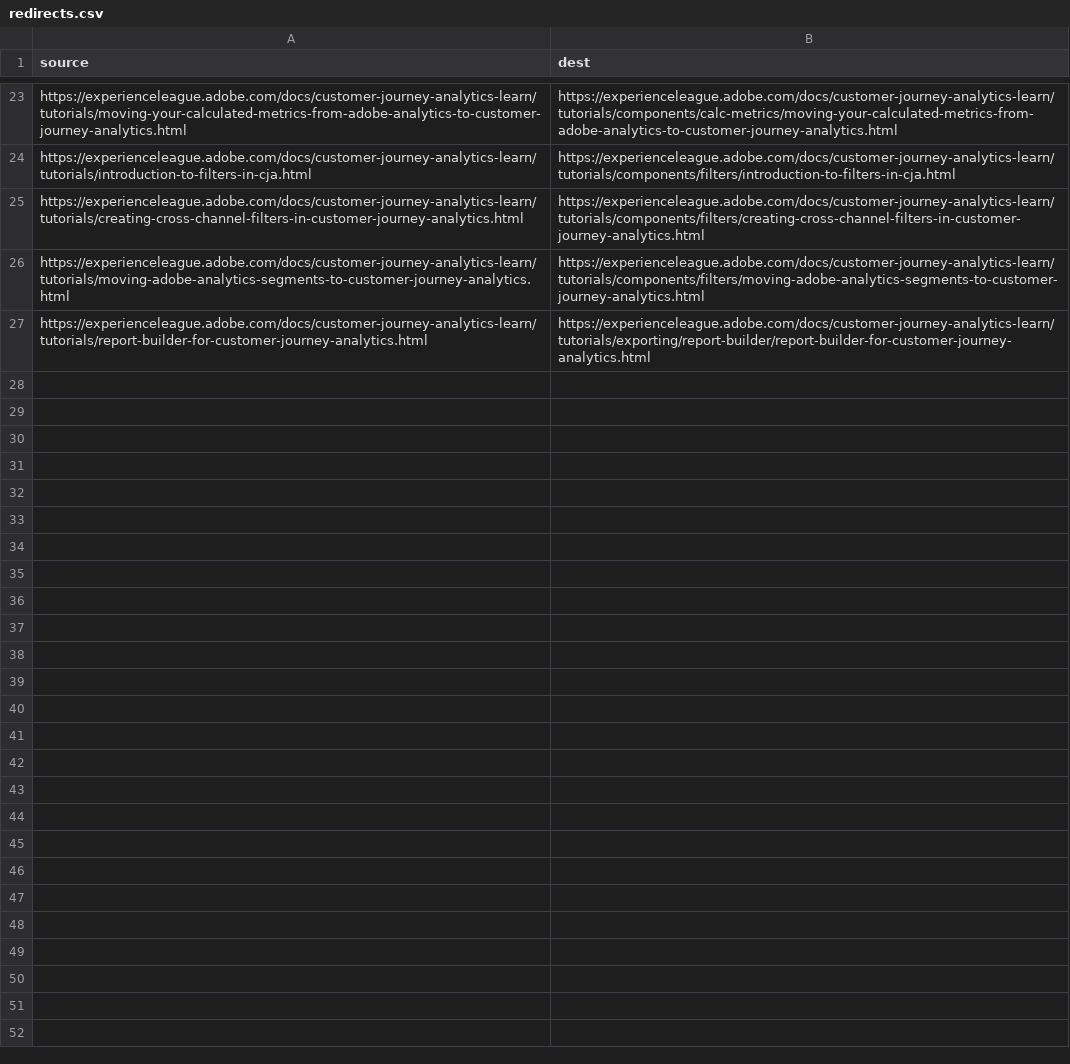
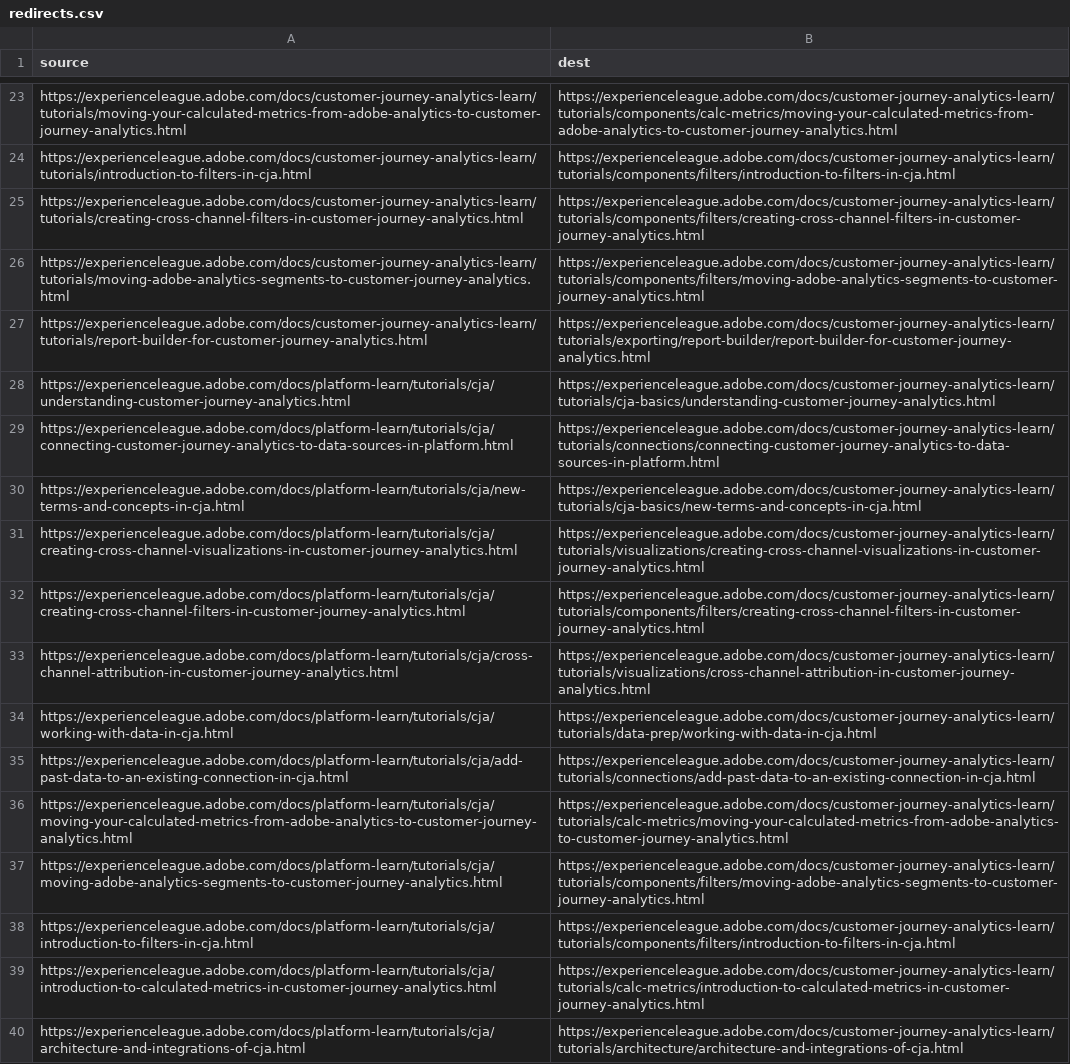
Before and after one commit to AdobeDocs/customer-journey-analytics-learn.it-IT, a CSV file: redirects.csv, drawn as a sheet; only a part is shown, gaps mark what is left out; the diff names each change by its address in the sheet, - before the commit and + after, or states it on an @@ line.

Commit message:
Synced non localizable files from repo .

```diff
--- a/redirects.csv
+++ b/redirects.csv
+row 28: https://experienceleague.adobe.com/docs/platform-learn/tutorials/cja/understanding-customer-journey-analytics.html | https://experienceleague.adobe.com/docs/customer-journey-analytics-learn/tutorials/cja-basics/understanding-customer-journey-analytics.html
+row 29: https://experienceleague.adobe.com/docs/platform-learn/tutorials/cja/connecting-customer-journey-analytics-to-data-sources-in-platform.html | https://experienceleague.adobe.com/docs/customer-journey-analytics-learn/tutorials/connections/connecting-customer-journey-analytics-to-data-sources-in-platform.html
+row 30: https://experienceleague.adobe.com/docs/platform-learn/tutorials/cja/new-terms-and-concepts-in-cja.html | https://experienceleague.adobe.com/docs/customer-journey-analytics-learn/tutorials/cja-basics/new-terms-and-concepts-in-cja.html
+row 31: https://experienceleague.adobe.com/docs/platform-learn/tutorials/cja/creating-cross-channel-visualizations-in-customer-journey-analytics.html | https://experienceleague.adobe.com/docs/customer-journey-analytics-learn/tutorials/visualizations/creating-cross-channel-visualizations-in-customer-journey-analytics.html
+row 32: https://experienceleague.adobe.com/docs/platform-learn/tutorials/cja/creating-cross-channel-filters-in-customer-journey-analytics.html | https://experienceleague.adobe.com/docs/customer-journey-analytics-learn/tutorials/components/filters/creating-cross-channel-filters-in-customer-journey-analytics.html
+row 33: https://experienceleague.adobe.com/docs/platform-learn/tutorials/cja/cross-channel-attribution-in-customer-journey-analytics.html | https://experienceleague.adobe.com/docs/customer-journey-analytics-learn/tutorials/visualizations/cross-channel-attribution-in-customer-journey-analytics.html
+row 34: https://experienceleague.adobe.com/docs/platform-learn/tutorials/cja/working-with-data-in-cja.html | https://experienceleague.adobe.com/docs/customer-journey-analytics-learn/tutorials/data-prep/working-with-data-in-cja.html
+row 35: https://experienceleague.adobe.com/docs/platform-learn/tutorials/cja/add-past-data-to-an-existing-connection-in-cja.html | https://experienceleague.adobe.com/docs/customer-journey-analytics-learn/tutorials/connections/add-past-data-to-an-existing-connection-in-cja.html
+row 36: https://experienceleague.adobe.com/docs/platform-learn/tutorials/cja/moving-your-calculated-metrics-from-adobe-analytics-to-customer-journey-analytics.html | https://experienceleague.adobe.com/docs/customer-journey-analytics-learn/tutorials/calc-metrics/moving-your-calculated-metrics-from-adobe-analytics-to-customer-journey-analytics.html
+row 37: https://experienceleague.adobe.com/docs/platform-learn/tutorials/cja/moving-adobe-analytics-segments-to-customer-journey-analytics.html | https://experienceleague.adobe.com/docs/customer-journey-analytics-learn/tutorials/components/filters/moving-adobe-analytics-segments-to-customer-journey-analytics.html
+row 38: https://experienceleague.adobe.com/docs/platform-learn/tutorials/cja/introduction-to-filters-in-cja.html | https://experienceleague.adobe.com/docs/customer-journey-analytics-learn/tutorials/components/filters/introduction-to-filters-in-cja.html
+row 39: https://experienceleague.adobe.com/docs/platform-learn/tutorials/cja/introduction-to-calculated-metrics-in-customer-journey-analytics.html | https://experienceleague.adobe.com/docs/customer-journey-analytics-learn/tutorials/calc-metrics/introduction-to-calculated-metrics-in-customer-journey-analytics.html
+row 40: https://experienceleague.adobe.com/docs/platform-learn/tutorials/cja/architecture-and-integrations-of-cja.html | https://experienceleague.adobe.com/docs/customer-journey-analytics-learn/tutorials/architecture/architecture-and-integrations-of-cja.html
```
